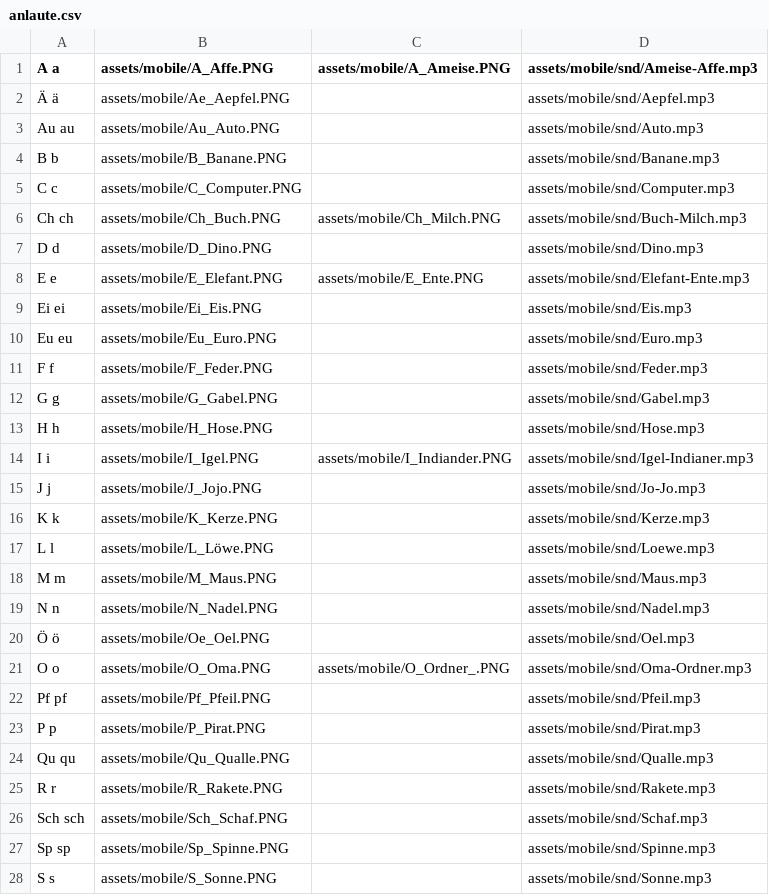
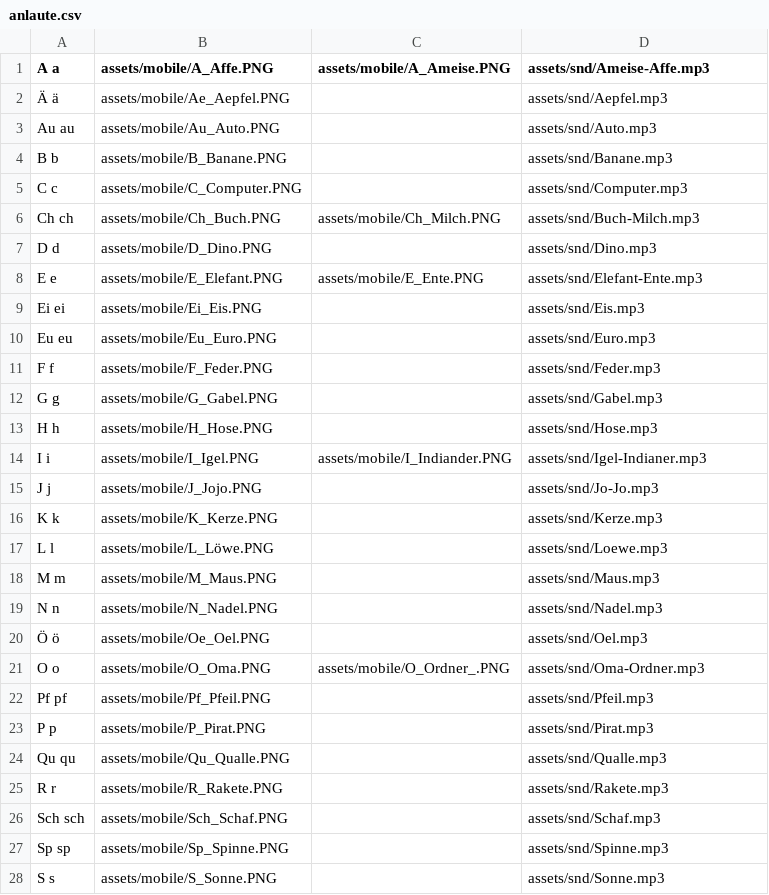
Before and after one commit to onecalfman/onecalfman.github.io, a CSV file: anlaute/anlaute.csv, drawn as a sheet; only a part is shown; the diff covers the shown part only.

Commit message:
fixed sound

```diff
--- a/anlaute/anlaute.csv
+++ b/anlaute/anlaute.csv
@@ -1,28 +1,28 @@
-A a,	assets/mobile/A_Affe.PNG,	assets/mobile/A_Ameise.PNG	,	assets/mobile/snd/Ameise-Affe.mp3
-Ä ä,	assets/mobile/Ae_Aepfel.PNG,			  	,	assets/mobile/snd/Aepfel.mp3
-Au au,	assets/mobile/Au_Auto.PNG,				,	assets/mobile/snd/Auto.mp3
-B b,	assets/mobile/B_Banane.PNG,				,	assets/mobile/snd/Banane.mp3
-C c,	assets/mobile/C_Computer.PNG, 				,	assets/mobile/snd/Computer.mp3
-Ch ch,	assets/mobile/Ch_Buch.PNG,	assets/mobile/Ch_Milch.PNG	,	assets/mobile/snd/Buch-Milch.mp3
-D d,	assets/mobile/D_Dino.PNG,				,	assets/mobile/snd/Dino.mp3
-E e,	assets/mobile/E_Elefant.PNG,	assets/mobile/E_Ente.PNG	,	assets/mobile/snd/Elefant-Ente.mp3
-Ei ei,	assets/mobile/Ei_Eis.PNG,				,	assets/mobile/snd/Eis.mp3
-Eu eu,	assets/mobile/Eu_Euro.PNG,				,	assets/mobile/snd/Euro.mp3
-F f,	assets/mobile/F_Feder.PNG,				,	assets/mobile/snd/Feder.mp3
-G g,	assets/mobile/G_Gabel.PNG,				,	assets/mobile/snd/Gabel.mp3
-H h,	assets/mobile/H_Hose.PNG,				,	assets/mobile/snd/Hose.mp3
-I i,	assets/mobile/I_Igel.PNG,	assets/mobile/I_Indiander.PNG	,	assets/mobile/snd/Igel-Indianer.mp3
-J j,	assets/mobile/J_Jojo.PNG,				,	assets/mobile/snd/Jo-Jo.mp3
-K k,	assets/mobile/K_Kerze.PNG,				,	assets/mobile/snd/Kerze.mp3
-L l,	assets/mobile/L_Löwe.PNG,				,	assets/mobile/snd/Loewe.mp3
-M m,	assets/mobile/M_Maus.PNG,				,	assets/mobile/snd/Maus.mp3
-N n,	assets/mobile/N_Nadel.PNG,				,	assets/mobile/snd/Nadel.mp3
-Ö ö,	assets/mobile/Oe_Oel.PNG,				,	assets/mobile/snd/Oel.mp3
-O o,	assets/mobile/O_Oma.PNG,	assets/mobile/O_Ordner_.PNG 	,	assets/mobile/snd/Oma-Ordner.mp3
-Pf pf,	assets/mobile/Pf_Pfeil.PNG,				,	assets/mobile/snd/Pfeil.mp3
-P p,	assets/mobile/P_Pirat.PNG,				,	assets/mobile/snd/Pirat.mp3
-Qu qu,	assets/mobile/Qu_Qualle.PNG,				,	assets/mobile/snd/Qualle.mp3
-R r,	assets/mobile/R_Rakete.PNG,				,	assets/mobile/snd/Rakete.mp3
-Sch sch,assets/mobile/Sch_Schaf.PNG,				,	assets/mobile/snd/Schaf.mp3
-Sp sp,	assets/mobile/Sp_Spinne.PNG,				,	assets/mobile/snd/Spinne.mp3
-S s,	assets/mobile/S_Sonne.PNG,				,	assets/mobile/snd/Sonne.mp3
+A a,	assets/mobile/A_Affe.PNG,	assets/mobile/A_Ameise.PNG	,	assets/snd/Ameise-Affe.mp3
+Ä ä,	assets/mobile/Ae_Aepfel.PNG,			  	,	assets/snd/Aepfel.mp3
+Au au,	assets/mobile/Au_Auto.PNG,				,	assets/snd/Auto.mp3
+B b,	assets/mobile/B_Banane.PNG,				,	assets/snd/Banane.mp3
+C c,	assets/mobile/C_Computer.PNG, 				,	assets/snd/Computer.mp3
+Ch ch,	assets/mobile/Ch_Buch.PNG,	assets/mobile/Ch_Milch.PNG	,	assets/snd/Buch-Milch.mp3
+D d,	assets/mobile/D_Dino.PNG,				,	assets/snd/Dino.mp3
+E e,	assets/mobile/E_Elefant.PNG,	assets/mobile/E_Ente.PNG	,	assets/snd/Elefant-Ente.mp3
+Ei ei,	assets/mobile/Ei_Eis.PNG,				,	assets/snd/Eis.mp3
+Eu eu,	assets/mobile/Eu_Euro.PNG,				,	assets/snd/Euro.mp3
+F f,	assets/mobile/F_Feder.PNG,				,	assets/snd/Feder.mp3
+G g,	assets/mobile/G_Gabel.PNG,				,	assets/snd/Gabel.mp3
+H h,	assets/mobile/H_Hose.PNG,				,	assets/snd/Hose.mp3
+I i,	assets/mobile/I_Igel.PNG,	assets/mobile/I_Indiander.PNG	,	assets/snd/Igel-Indianer.mp3
+J j,	assets/mobile/J_Jojo.PNG,				,	assets/snd/Jo-Jo.mp3
+K k,	assets/mobile/K_Kerze.PNG,				,	assets/snd/Kerze.mp3
+L l,	assets/mobile/L_Löwe.PNG,				,	assets/snd/Loewe.mp3
+M m,	assets/mobile/M_Maus.PNG,				,	assets/snd/Maus.mp3
+N n,	assets/mobile/N_Nadel.PNG,				,	assets/snd/Nadel.mp3
+Ö ö,	assets/mobile/Oe_Oel.PNG,				,	assets/snd/Oel.mp3
+O o,	assets/mobile/O_Oma.PNG,	assets/mobile/O_Ordner_.PNG 	,	assets/snd/Oma-Ordner.mp3
+Pf pf,	assets/mobile/Pf_Pfeil.PNG,				,	assets/snd/Pfeil.mp3
+P p,	assets/mobile/P_Pirat.PNG,				,	assets/snd/Pirat.mp3
+Qu qu,	assets/mobile/Qu_Qualle.PNG,				,	assets/snd/Qualle.mp3
+R r,	assets/mobile/R_Rakete.PNG,				,	assets/snd/Rakete.mp3
+Sch sch,assets/mobile/Sch_Schaf.PNG,				,	assets/snd/Schaf.mp3
+Sp sp,	assets/mobile/Sp_Spinne.PNG,				,	assets/snd/Spinne.mp3
+S s,	assets/mobile/S_Sonne.PNG,				,	assets/snd/Sonne.mp3
```
Also changed, not shown: 9 edited cells elsewhere in this file.
